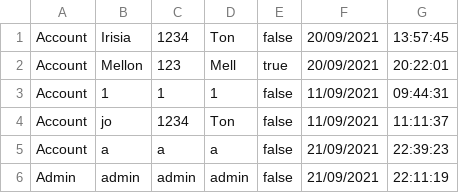
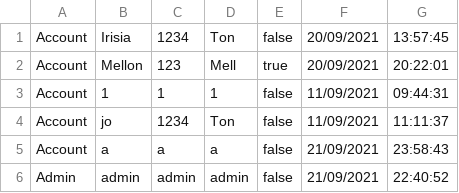
Before and after one commit to lrisia/BONK-Shop, a CSV file: data/userData.csv, drawn as a sheet.

```diff
--- a/data/userData.csv
+++ b/data/userData.csv
@@ -4,3 +4,3 @@ Account,1,1,1,false,11/09/2021,09:44:31
 Account,jo,1234,Ton,false,11/09/2021,11:11:37
-Account,a,a,a,false,21/09/2021,22:39:23
-Admin,admin,admin,admin,false,21/09/2021,22:11:19
+Account,a,a,a,false,21/09/2021,23:58:43
+Admin,admin,admin,admin,false,21/09/2021,22:40:52
```
Also changed, not shown: 9 other files.
